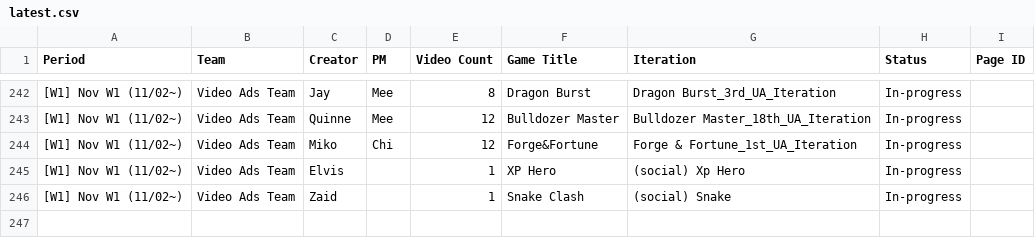
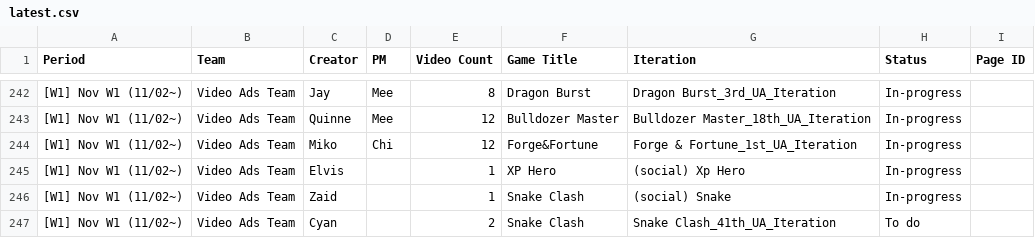
Before and after one commit to SCVN-Aaron/creative-tracker, a CSV file: data/latest.csv, drawn as a sheet; only a part is shown, gaps mark what is left out; the diff names each change by its address in the sheet, - before the commit and + after, or states it on an @@ line.

```diff
--- a/data/latest.csv
+++ b/data/latest.csv
+row 247: [W1] Nov W1 (11/02~) | Video Ads Team | Cyan |  | 2 | Snake Clash | Snake Clash_41th_UA_Iteration | To do
```
